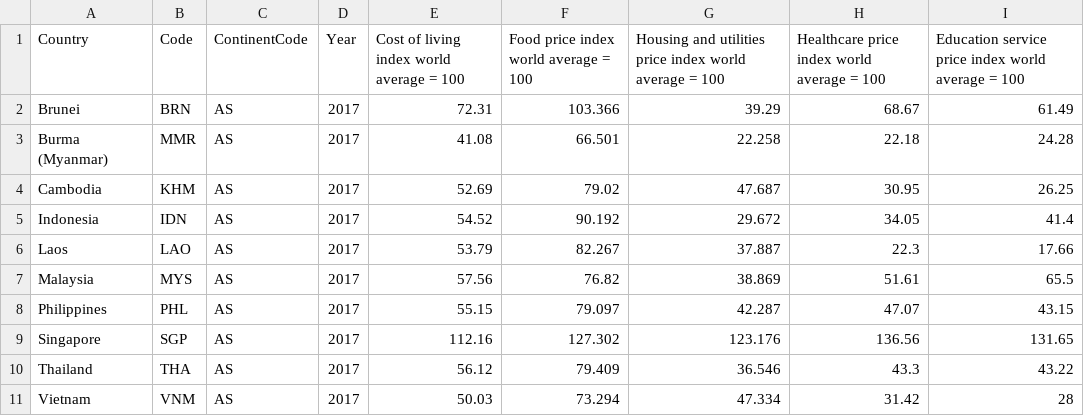
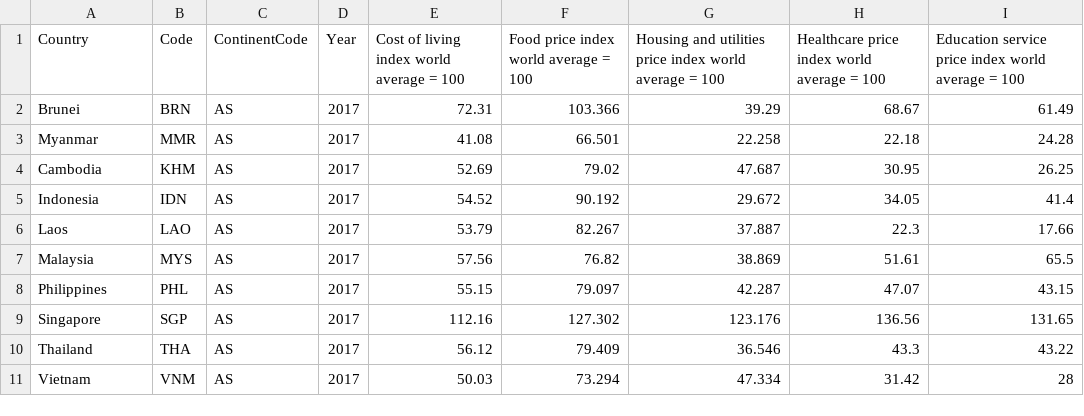
Before and after one commit to aflahamarlyadi/FIT3179-Assignment2, a CSV file: data/bar_chart.csv, drawn as a sheet.

Commit message:
Update bar chart

```diff
--- a/data/bar_chart.csv
+++ b/data/bar_chart.csv
@@ -2,3 +2,3 @@ Country,Code,ContinentCode,Year,Cost of living index world average = 100,Food pr
 Brunei,BRN,AS,2017,72.31,103.366,39.29,68.67,61.49
-Burma (Myanmar),MMR,AS,2017,41.08,66.501,22.258,22.18,24.28
+Myanmar,MMR,AS,2017,41.08,66.501,22.258,22.18,24.28
 Cambodia,KHM,AS,2017,52.69,79.02,47.687,30.95,26.25
```
Also changed, not shown: 2 other files.
